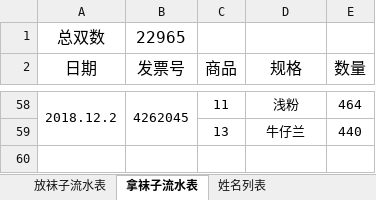
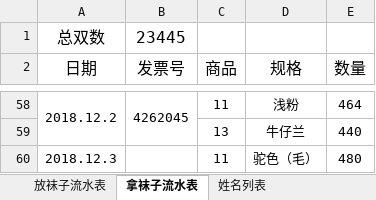
Before and after one commit to waterfy/learngit, an Excel workbook: 袜子流水表V2.xlsx, sheet 拿袜子流水表, drawn as a sheet; only a part is shown, gaps mark what is left out; values as stored, in another font and other column widths than the file's, no borders; the diff names each change by its address in the sheet, - before the commit and + after, or states it on an @@ line.

```diff
--- a/袜子流水表V2.xlsx (sheet 拿袜子流水表)
+++ b/袜子流水表V2.xlsx (sheet 拿袜子流水表)
-B1 (发票号): 22965
+B1 (发票号): 23445
+row 60: 2018.12.3 |  | 11 | 驼色（毛） | 480
```
Also changed, not shown: sheet 放袜子流水表, sheet 姓名列表.
